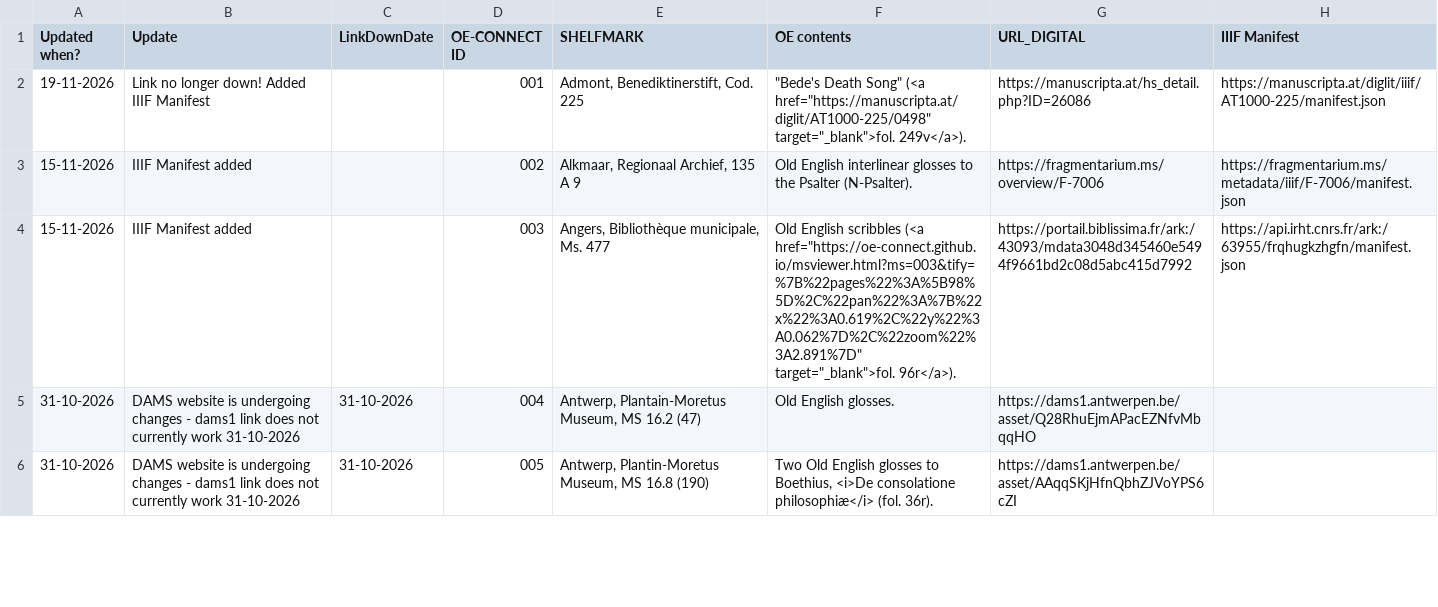
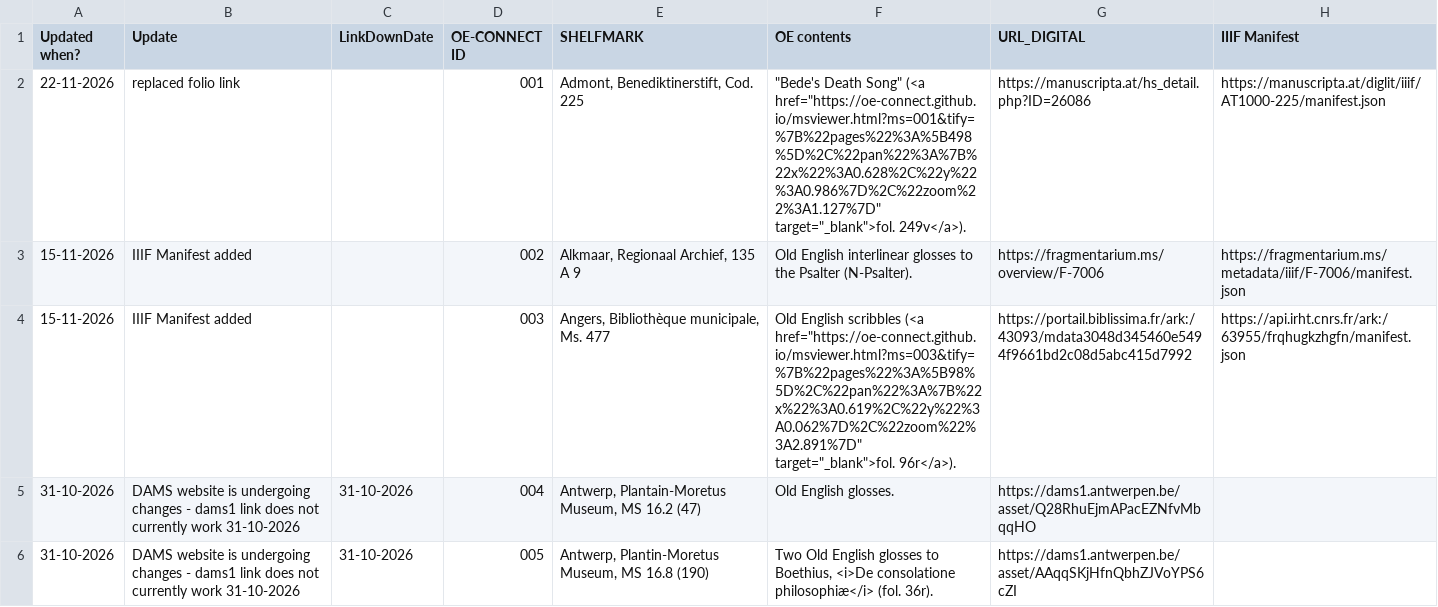
Before and after one commit to OE-CONNECT/oe-connect.github.io, a CSV file: assets/data/mss.csv, drawn as a sheet; only a part is shown; the diff covers the shown part only; the diff names each change by its address in the sheet, - before the commit and + after, or states it on an @@ line.

Commit message:
Bot-varr Bjarki's heroic feat: update mss.csv from Google Sheets

```diff
--- a/assets/data/mss.csv
+++ b/assets/data/mss.csv
-A2 (Updated when?): 19-11-2026
+A2 (Updated when?): 22-11-2026
-B2 (Update): Link no longer down! Added IIIF Manifest
+B2 (Update): replaced folio link
-F2 (OE contents): …Song" (<a href="https://manuscripta.at/diglit/AT1000-225/0498" target="_blank">fol. 249v</a>).
+F2 (OE contents): …Song" (<a href="https://oe-connect.github.io/msviewer.html?ms=001&tify=%7B%22pages%22%3A%5B498%5D%2C%22pan%22%3A%7B%22x%22%3A0.628%2C%22y%22%3A0.986%7D%2C%22zoom%22%3A1.127%7D" target="_blank">fol. 249v</a>).
```
Also changed, not shown: 6 edited cells elsewhere in this file.
